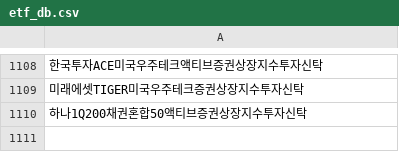
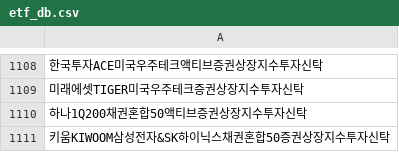
Before and after one commit to sungin-etf/test, a CSV file: etf_db.csv, drawn as a sheet; only a part is shown, gaps mark what is left out; the diff names each change by its address in the sheet, - before the commit and + after, or states it on an @@ line.

```diff
--- a/etf_db.csv
+++ b/etf_db.csv
+row 1111: 키움KIWOOM삼성전자&SK하이닉스채권혼합50증권상장지수투자신탁
```
